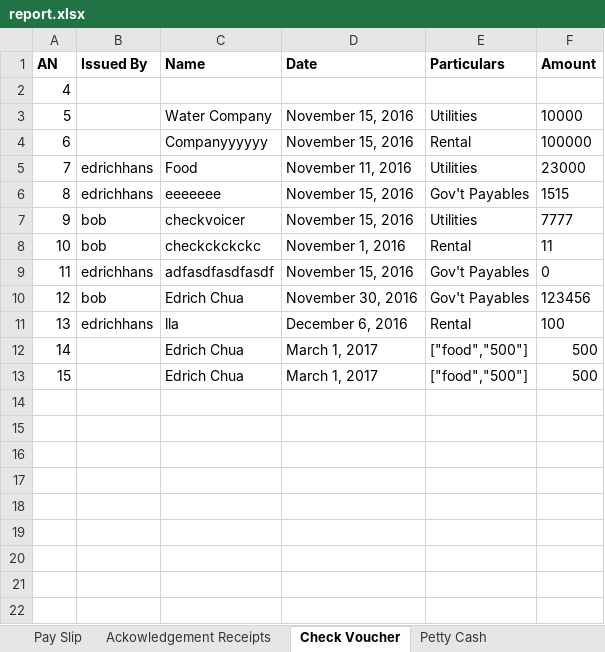
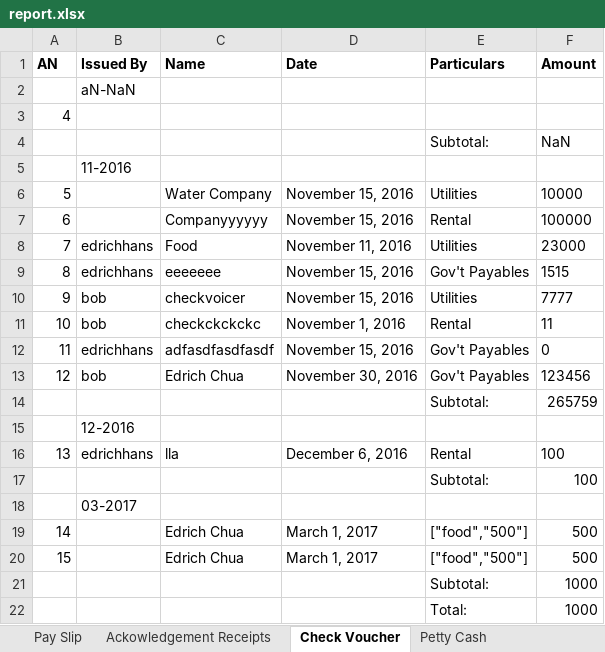
Before and after one commit to edrichhans/ApplesAndBerries, an Excel workbook: uploads/report.xlsx, sheet Check Voucher, drawn as a sheet; values as stored, in another font and other column widths than the file's, no borders; the diff names each change by its address in the sheet, - before the commit and + after, or states it on an @@ line.

```diff
--- a/uploads/report.xlsx (sheet Check Voucher)
+++ b/uploads/report.xlsx (sheet Check Voucher)
+row 2:  | aN-NaN
+row 4:  |  |  |  | Subtotal: | NaN
+row 5:  | 11-2016
+row 14:  |  |  |  | Subtotal: | 265759
+row 15:  | 12-2016
+row 17:  |  |  |  | Subtotal: | 100
+row 18:  | 03-2017
+row 21:  |  |  |  | Subtotal: | 1000
+row 22:  |  |  |  | Total: | 1000
```
Also changed, not shown: sheet Pay Slip, sheet Petty Cash, sheet Ackowledgement Receipts, 3 other files.
